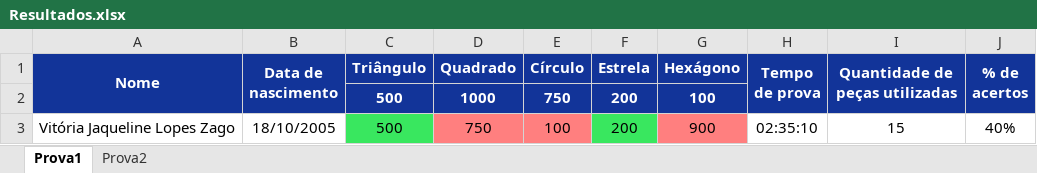
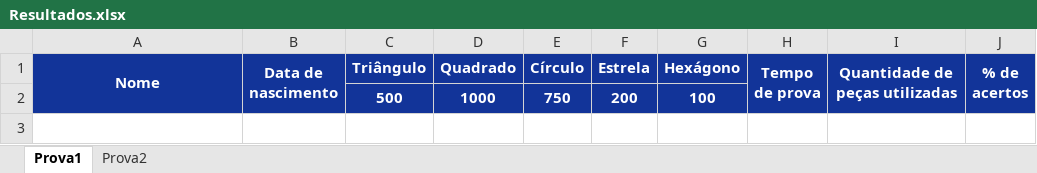
Before and after one commit to landergerotto/BalanceForms, an Excel workbook: FlaskServer/Resultados.xlsx, sheet Prova1, drawn as a sheet; values as stored, in another font and other column widths than the file's, no borders; the diff names each change by its address in the sheet, - before the commit and + after, or states it on an @@ line.

```diff
--- a/FlaskServer/Resultados.xlsx (sheet Prova1)
+++ b/FlaskServer/Resultados.xlsx (sheet Prova1)
-row 3: Vitória Jaqueline Lopes Zago | 18/10/2005 | 500 | 750 | 100 | 200 | 900 | 02:35:10 | 15 | 40%
```
Also changed, not shown: sheet Prova2, 1 other file.
